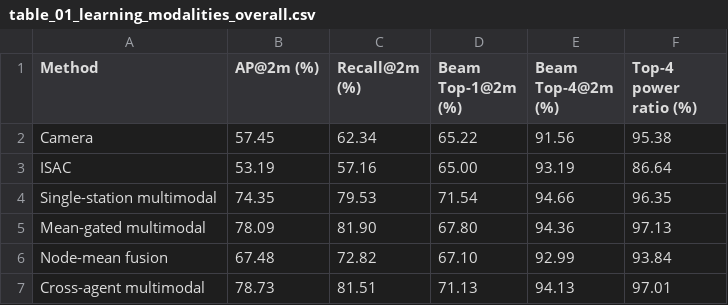
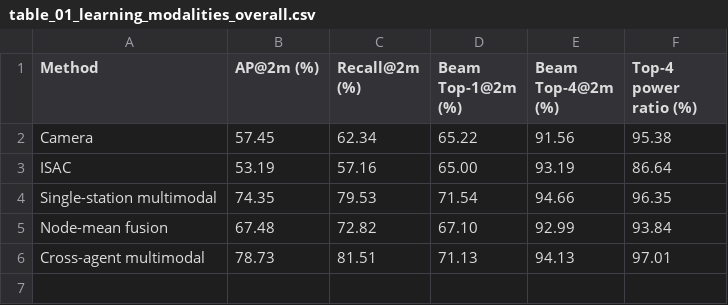
Before and after one commit to yfyaun/mphil-thesis-yyf, a CSV file: paper_results/tables/table_01_learning_modalities_overall.csv, drawn as a sheet; the diff names each change by its address in the sheet, - before the commit and + after, or states it on an @@ line.

```diff
--- a/paper_results/tables/table_01_learning_modalities_overall.csv
+++ b/paper_results/tables/table_01_learning_modalities_overall.csv
-row 5: Mean-gated multimodal | 78.09 | 81.90 | 67.80 | 94.36 | 97.13
```
Also changed, not shown: paper_results/tables/table_02_learning_modalities_by_weather.csv, 14 other files.
